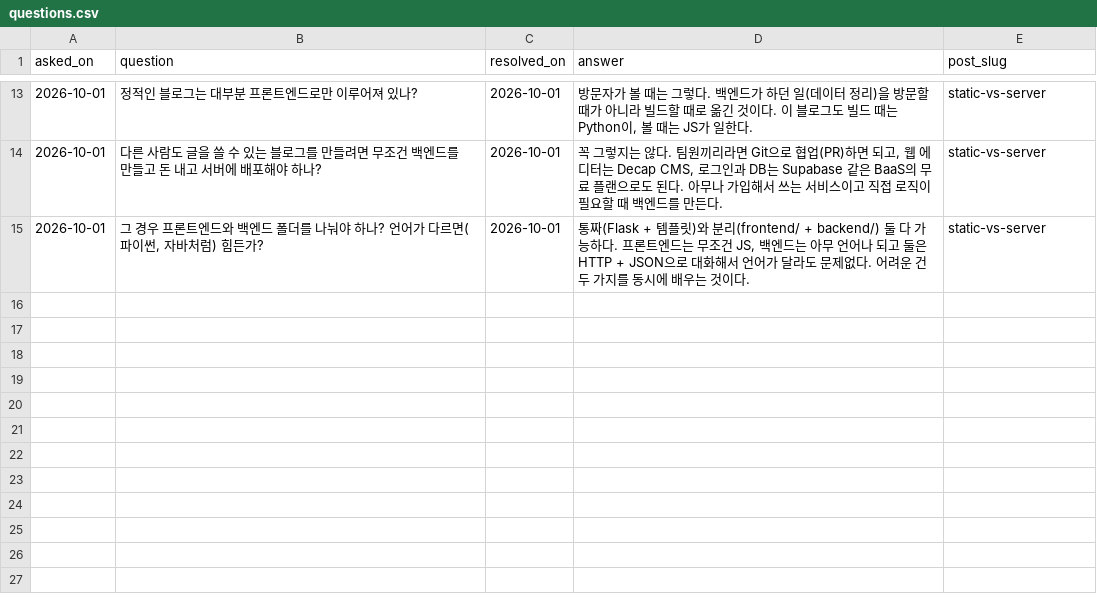
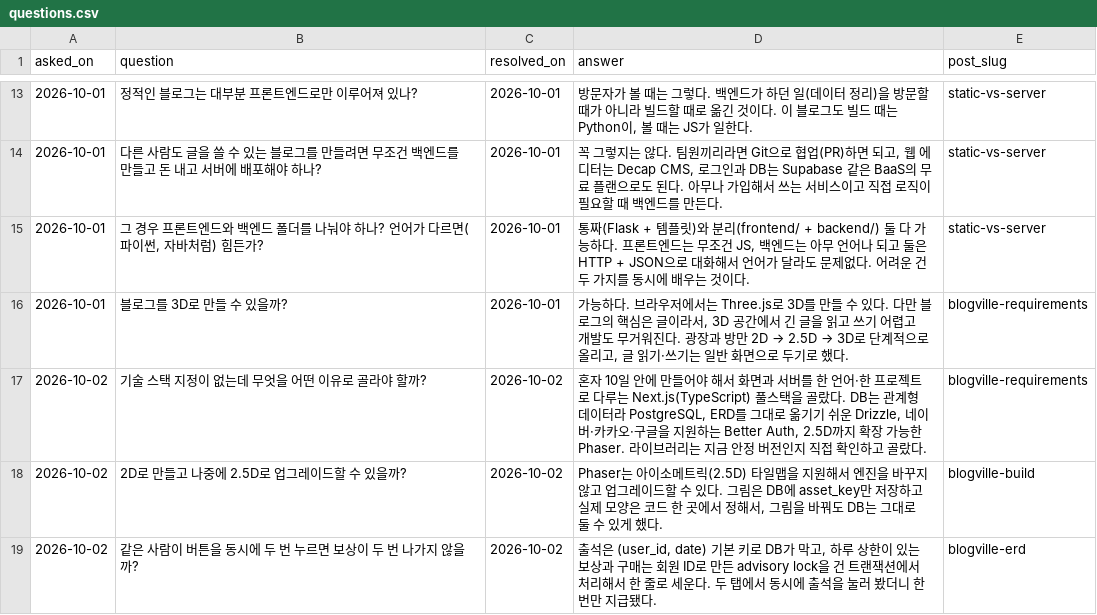
Before and after one commit to AIP-1/blog-basic-AIGJ_01_013-devlog, a CSV file: content/questions.csv, drawn as a sheet; only a part is shown, gaps mark what is left out.

```diff
--- a/content/questions.csv
+++ b/content/questions.csv
@@ -15 +15,5 @@ asked_on,question,resolved_on,answer,post_slug
 2026-10-01,"그 경우 프론트엔드와 백엔드 폴더를 나눠야 하나? 언어가 다르면(파이썬, 자바처럼) 힘든가?",2026-10-01,"통짜(Flask + 템플릿)와 분리(frontend/ + backend/) 둘 다 가능하다. 프론트엔드는 무조건 JS, 백엔드는 아무 언어나 되고 둘은 HTTP + JSON으로 대화해서 언어가 달라도 문제없다. 어려운 건 두 가지를 동시에 배우는 것이다.",static-vs-server
+2026-10-01,블로그를 3D로 만들 수 있을까?,2026-10-01,"가능하다. 브라우저에서는 Three.js로 3D를 만들 수 있다. 다만 블로그의 핵심은 글이라서, 3D 공간에서 긴 글을 읽고 쓰기 어렵고 개발도 무거워진다. 광장과 방만 2D → 2.5D → 3D로 단계적으로 올리고, 글 읽기·쓰기는 일반 화면으로 두기로 했다.",blogville-requirements
+2026-10-02,기술 스택 지정이 없는데 무엇을 어떤 이유로 골라야 할까?,2026-10-02,"혼자 10일 안에 만들어야 해서 화면과 서버를 한 언어·한 프로젝트로 다루는 Next.js(TypeScript) 풀스택을 골랐다. DB는 관계형 데이터라 PostgreSQL, ERD를 그대로 옮기기 쉬운 Drizzle, 네이버·카카오·구글을 지원하는 Better Auth, 2.5D까지 확장 가능한 Phaser. 라이브러리는 지금 안정 버전인지 직접 확인하고 골랐다.",blogville-requirements
+2026-10-02,2D로 만들고 나중에 2.5D로 업그레이드할 수 있을까?,2026-10-02,"Phaser는 아이소메트릭(2.5D) 타일맵을 지원해서 엔진을 바꾸지 않고 업그레이드할 수 있다. 그림은 DB에 asset_key만 저장하고 실제 모양은 코드 한 곳에서 정해서, 그림을 바꿔도 DB는 그대로 둘 수 있게 했다.",blogville-build
+2026-10-02,같은 사람이 버튼을 동시에 두 번 누르면 보상이 두 번 나가지 않을까?,2026-10-02,"출석은 (user_id, date) 기본 키로 DB가 막고, 하루 상한이 있는 보상과 구매는 회원 ID로 만든 advisory lock을 건 트랜잭션에서 처리해서 한 줄로 세운다. 두 탭에서 동시에 출석을 눌러 봤더니 한 번만 지급됐다.",blogville-erd
```
Also changed, not shown: content/projects.csv, 6 other files.
